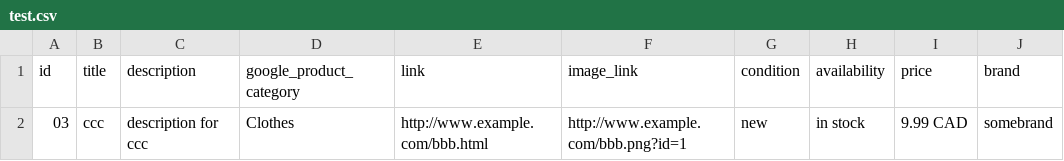
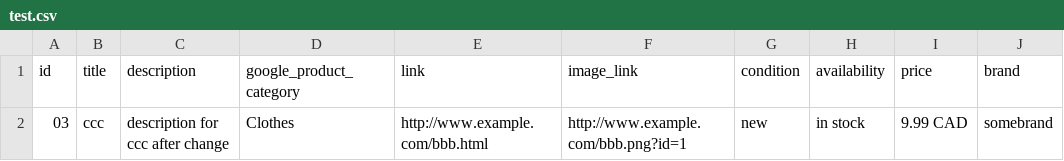
Before and after one commit to jwmaggiezhou/project-storage, a CSV file: test.csv, drawn as a sheet; only a part is shown; the diff names each change by its address in the sheet, - before the commit and + after, or states it on an @@ line.

Commit message:
Update test.csv

```diff
--- a/test.csv
+++ b/test.csv
-C2 (description): description for ccc
+C2 (description): description for ccc after change
```
